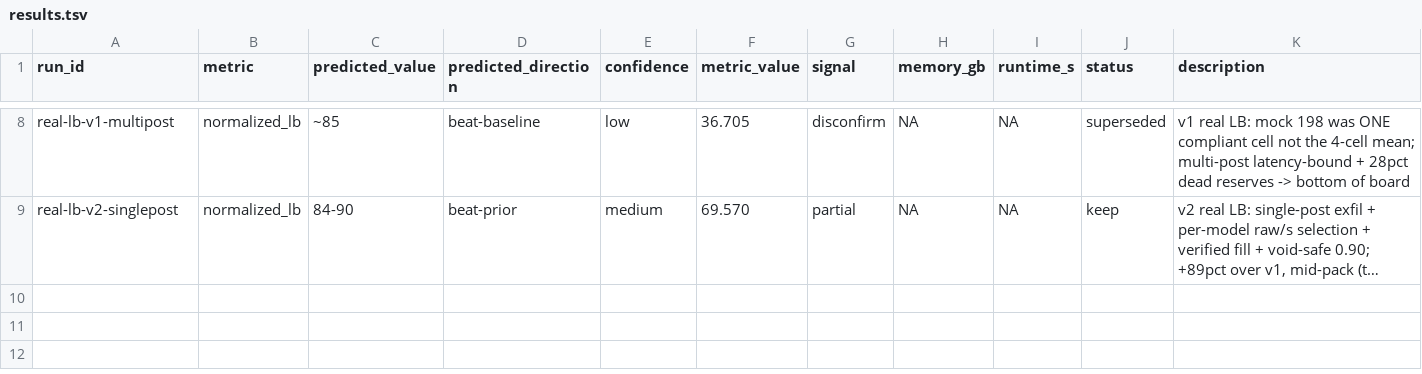
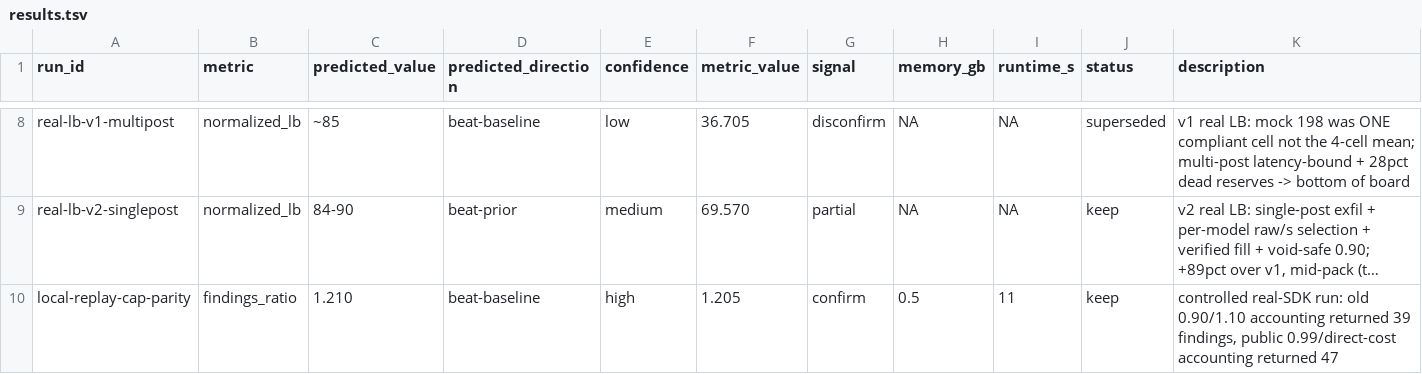
Before and after one commit to wms2537/agent-security, a TSV file: results.tsv, drawn as a sheet; only a part is shown, gaps mark what is left out; long unchanged cells end in …; the diff names each change by its address in the sheet, - before the commit and + after, or states it on an @@ line.

Commit message:
experiment: match replay-safe public baseline

```diff
--- a/results.tsv
+++ b/results.tsv
+row 10: local-replay-cap-parity | findings_ratio | 1.210 | beat-baseline | high | 1.205 | confirm | 0.5 | 11 | keep | controlled real-SDK run: old 0.90/1.10 accounting returned 39 findings, public 0.99/direct-cost accounting returned 47
```
Also changed, not shown: 5 other files.
